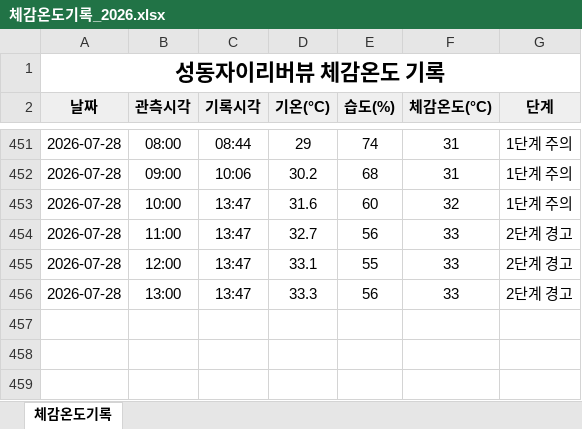
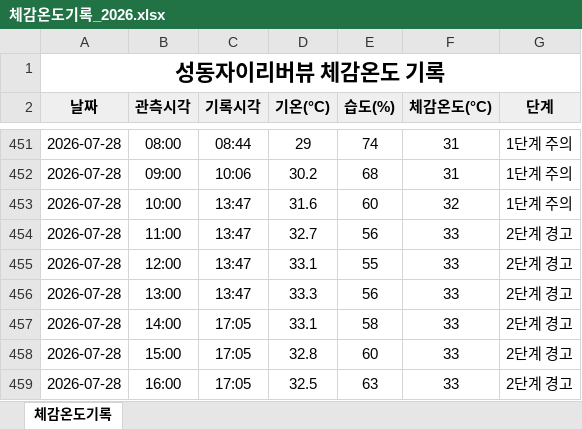
Before and after one commit to dhdh09080/seongdongxi, an Excel workbook: data/체감온도기록_2026.xlsx, sheet 체감온도기록, drawn as a sheet; only a part is shown, gaps mark what is left out; values as stored, in another font and other column widths than the file's, no borders; the diff names each change by its address in the sheet, - before the commit and + after, or states it on an @@ line.

```diff
--- a/data/체감온도기록_2026.xlsx (sheet 체감온도기록)
+++ b/data/체감온도기록_2026.xlsx (sheet 체감온도기록)
+row 457: 2026-07-28 | 14:00 | 17:05 | 33.1 | 58 | 33 | 2단계 경고
+row 458: 2026-07-28 | 15:00 | 17:05 | 32.8 | 60 | 33 | 2단계 경고
+row 459: 2026-07-28 | 16:00 | 17:05 | 32.5 | 63 | 33 | 2단계 경고
```
